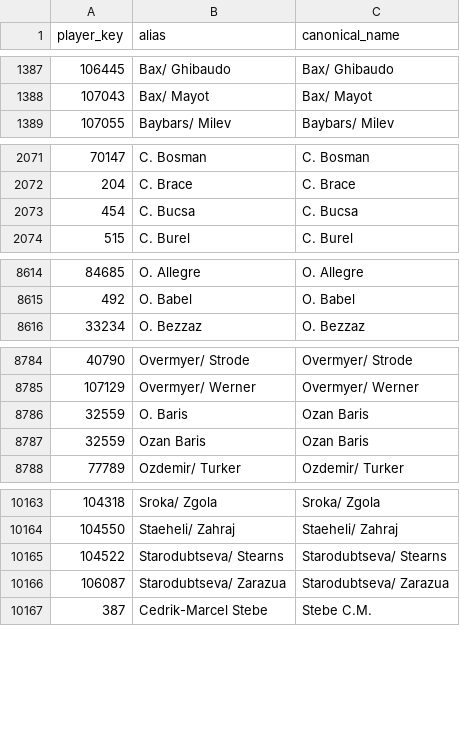
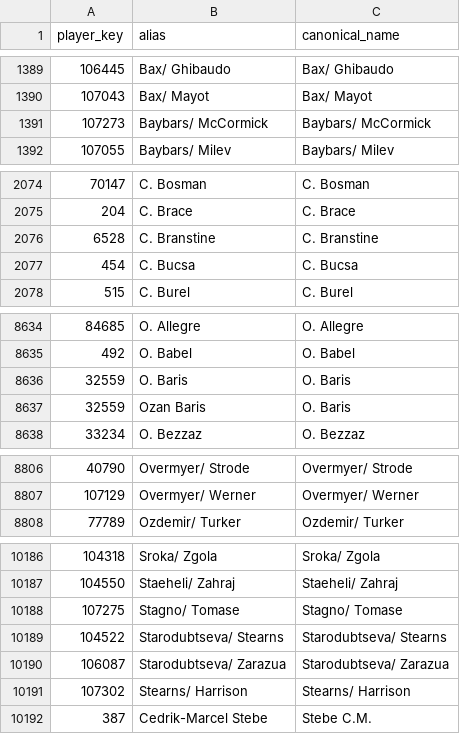
Before and after one commit to msiony24/Michael-betting-dashboard, a CSV file: data/tennis_player_ids.csv, drawn as a sheet; only a part is shown, gaps mark what is left out; the diff covers the shown part only.

```diff
--- a/data/tennis_player_ids.csv
+++ b/data/tennis_player_ids.csv
@@ -1388,2 +1390,3 @@ player_key,alias,canonical_name
 107043,Bax/ Mayot,Bax/ Mayot
+107273,Baybars/ McCormick,Baybars/ McCormick
 107055,Baybars/ Milev,Baybars/ Milev
@@ -2072,2 +2075,3 @@ player_key,alias,canonical_name
 204,C. Brace,C. Brace
+6528,C. Branstine,C. Branstine
 454,C. Bucsa,C. Bucsa
@@ -8615,2 +8635,4 @@ player_key,alias,canonical_name
 492,O. Babel,O. Babel
+32559,O. Baris,O. Baris
+32559,Ozan Baris,O. Baris
 33234,O. Bezzaz,O. Bezzaz
@@ -8785,4 +8807,2 @@ player_key,alias,canonical_name
 107129,Overmyer/ Werner,Overmyer/ Werner
-32559,O. Baris,Ozan Baris
-32559,Ozan Baris,Ozan Baris
 77789,Ozdemir/ Turker,Ozdemir/ Turker
@@ -10164,4 +10187,6 @@ player_key,alias,canonical_name
 104550,Staeheli/ Zahraj,Staeheli/ Zahraj
+107275,Stagno/ Tomase,Stagno/ Tomase
 104522,Starodubtseva/ Stearns,Starodubtseva/ Stearns
 106087,Starodubtseva/ Zarazua,Starodubtseva/ Zarazua
+107302,Stearns/ Harrison,Stearns/ Harrison
 387,Cedrik-Marcel Stebe,Stebe C.M.
```
Also changed, not shown: 27 added rows and 4 removed rows elsewhere in this file, data/atp_matches_2026.csv, 1 other file.
